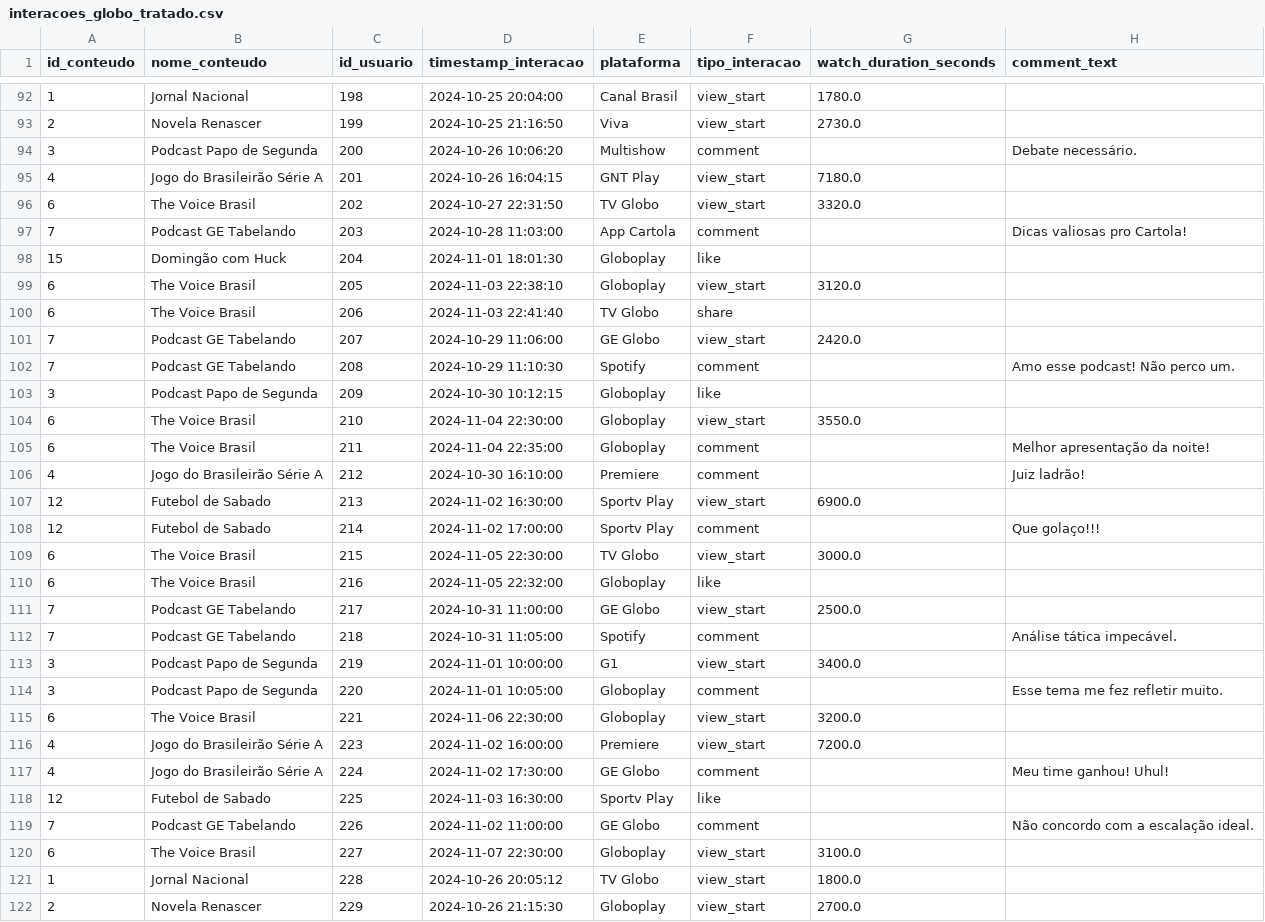
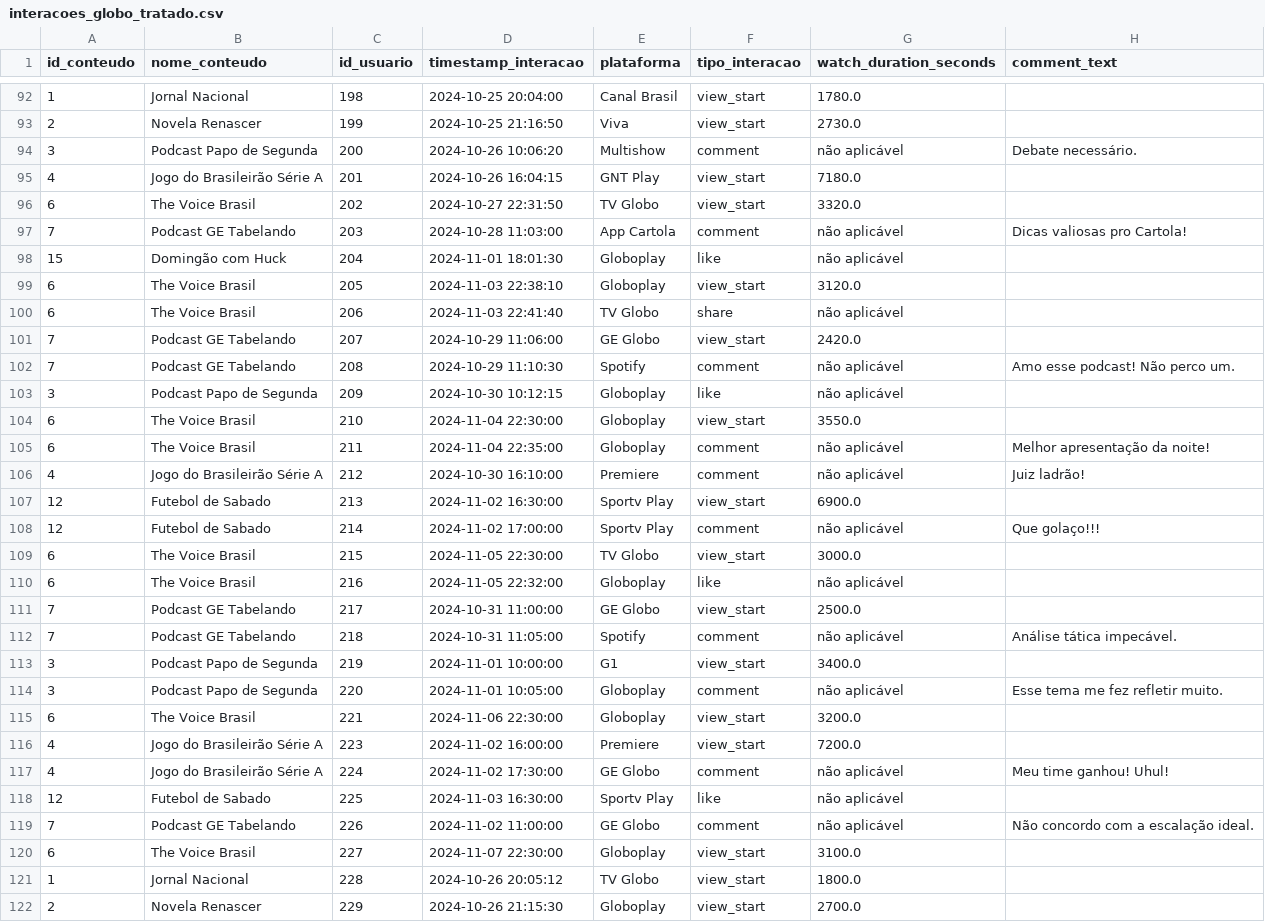
Before and after one commit to mirrabernardo/Projeto-Modulo-1---Globotech, a CSV file: interacoes_globo_tratado.csv, drawn as a sheet; only a part is shown, gaps mark what is left out; the diff covers the shown part only.

```diff
--- a/interacoes_globo_tratado.csv
+++ b/interacoes_globo_tratado.csv
@@ -93,28 +93,28 @@ id_conteudo,nome_conteudo,id_usuario,timestamp_interacao,plataforma,tipo_interac
 2,Novela Renascer,199,2024-10-25 21:16:50,Viva,view_start,2730.0,
-3,Podcast Papo de Segunda,200,2024-10-26 10:06:20,Multishow,comment,,Debate necessário.
+3,Podcast Papo de Segunda,200,2024-10-26 10:06:20,Multishow,comment,não aplicável,Debate necessário.
 4,Jogo do Brasileirão Série A,201,2024-10-26 16:04:15,GNT Play,view_start,7180.0,
 6,The Voice Brasil,202,2024-10-27 22:31:50,TV Globo,view_start,3320.0,
-7,Podcast GE Tabelando,203,2024-10-28 11:03:00,App Cartola,comment,,Dicas valiosas pro Cartola!
-15,Domingão com Huck,204,2024-11-01 18:01:30,Globoplay,like,,
+7,Podcast GE Tabelando,203,2024-10-28 11:03:00,App Cartola,comment,não aplicável,Dicas valiosas pro Cartola!
+15,Domingão com Huck,204,2024-11-01 18:01:30,Globoplay,like,não aplicável,
 6,The Voice Brasil,205,2024-11-03 22:38:10,Globoplay,view_start,3120.0,
-6,The Voice Brasil,206,2024-11-03 22:41:40,TV Globo,share,,
+6,The Voice Brasil,206,2024-11-03 22:41:40,TV Globo,share,não aplicável,
 7,Podcast GE Tabelando,207,2024-10-29 11:06:00,GE Globo,view_start,2420.0,
-7,Podcast GE Tabelando,208,2024-10-29 11:10:30,Spotify,comment,,Amo esse podcast! Não perco um.
-3,Podcast Papo de Segunda,209,2024-10-30 10:12:15,Globoplay,like,,
+7,Podcast GE Tabelando,208,2024-10-29 11:10:30,Spotify,comment,não aplicável,Amo esse podcast! Não perco um.
+3,Podcast Papo de Segunda,209,2024-10-30 10:12:15,Globoplay,like,não aplicável,
 6,The Voice Brasil,210,2024-11-04 22:30:00,Globoplay,view_start,3550.0,
-6,The Voice Brasil,211,2024-11-04 22:35:00,Globoplay,comment,,Melhor apresentação da noite!
-4,Jogo do Brasileirão Série A,212,2024-10-30 16:10:00,Premiere,comment,,Juiz ladrão!
+6,The Voice Brasil,211,2024-11-04 22:35:00,Globoplay,comment,não aplicável,Melhor apresentação da noite!
+4,Jogo do Brasileirão Série A,212,2024-10-30 16:10:00,Premiere,comment,não aplicável,Juiz ladrão!
 12,Futebol de Sabado,213,2024-11-02 16:30:00,Sportv Play,view_start,6900.0,
-12,Futebol de Sabado,214,2024-11-02 17:00:00,Sportv Play,comment,,Que golaço!!!
+12,Futebol de Sabado,214,2024-11-02 17:00:00,Sportv Play,comment,não aplicável,Que golaço!!!
 6,The Voice Brasil,215,2024-11-05 22:30:00,TV Globo,view_start,3000.0,
-6,The Voice Brasil,216,2024-11-05 22:32:00,Globoplay,like,,
+6,The Voice Brasil,216,2024-11-05 22:32:00,Globoplay,like,não aplicável,
 7,Podcast GE Tabelando,217,2024-10-31 11:00:00,GE Globo,view_start,2500.0,
-7,Podcast GE Tabelando,218,2024-10-31 11:05:00,Spotify,comment,,Análise tática impecável.
+7,Podcast GE Tabelando,218,2024-10-31 11:05:00,Spotify,comment,não aplicável,Análise tática impecável.
 3,Podcast Papo de Segunda,219,2024-11-01 10:00:00,G1,view_start,3400.0,
-3,Podcast Papo de Segunda,220,2024-11-01 10:05:00,Globoplay,comment,,Esse tema me fez refletir muito.
+3,Podcast Papo de Segunda,220,2024-11-01 10:05:00,Globoplay,comment,não aplicável,Esse tema me fez refletir muito.
 6,The Voice Brasil,221,2024-11-06 22:30:00,Globoplay,view_start,3200.0,
 4,Jogo do Brasileirão Série A,223,2024-11-02 16:00:00,Premiere,view_start,7200.0,
-4,Jogo do Brasileirão Série A,224,2024-11-02 17:30:00,GE Globo,comment,,Meu time ganhou! Uhul!
-12,Futebol de Sabado,225,2024-11-03 16:30:00,Sportv Play,like,,
-7,Podcast GE Tabelando,226,2024-11-02 11:00:00,GE Globo,comment,,Não concordo com a escalação ideal.
+4,Jogo do Brasileirão Série A,224,2024-11-02 17:30:00,GE Globo,comment,não aplicável,Meu time ganhou! Uhul!
+12,Futebol de Sabado,225,2024-11-03 16:30:00,Sportv Play,like,não aplicável,
+7,Podcast GE Tabelando,226,2024-11-02 11:00:00,GE Globo,comment,não aplicável,Não concordo com a escalação ideal.
 6,The Voice Brasil,227,2024-11-07 22:30:00,Globoplay,view_start,3100.0,
```
Also changed, not shown: 65 edited cells elsewhere in this file, 1 other file.
